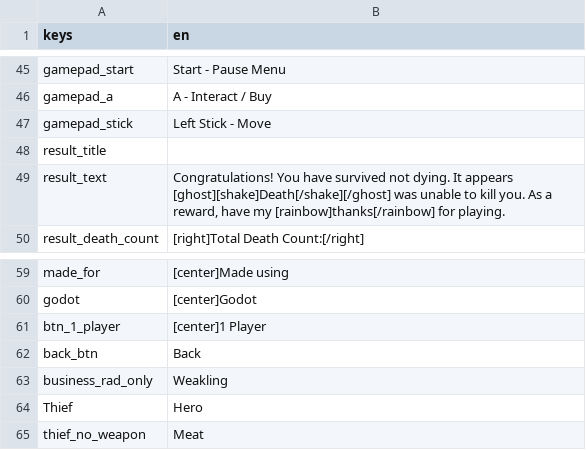
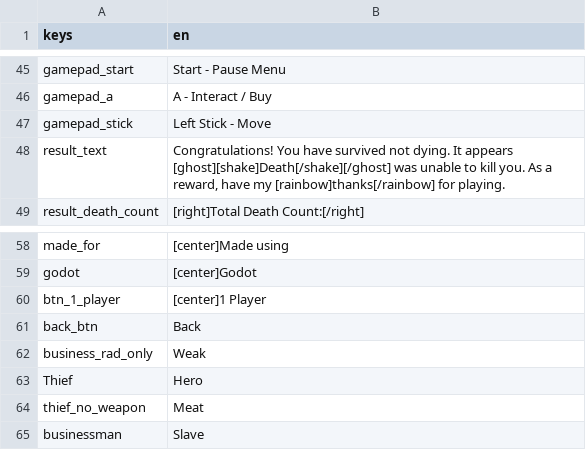
Before and after one commit to symbol24/JernJam2024, a CSV file: Data/loc.csv, drawn as a sheet; only a part is shown, gaps mark what is left out; the diff covers the shown part only.

```diff
--- a/Data/loc.csv
+++ b/Data/loc.csv
@@ -47,3 +47,2 @@ gamepad_a,A - Interact / Buy
 gamepad_stick,Left Stick - Move
-result_title,
 result_text,"Congratulations! You have survived not dying. It appears [ghost][shake]Death[/shake][/ghost] was unable to kill you. As a reward, have my [rainbow]thanks[/rainbow] for playing."
@@ -62,4 +61,5 @@ btn_1_player,[center]1 Player
 back_btn,Back
-business_rad_only,Weakling
+business_rad_only,Weak
 Thief,Hero
 thief_no_weapon,Meat
+businessman,Slave
```
Also changed, not shown: 18 edited cells elsewhere in this file, 16 other files.
